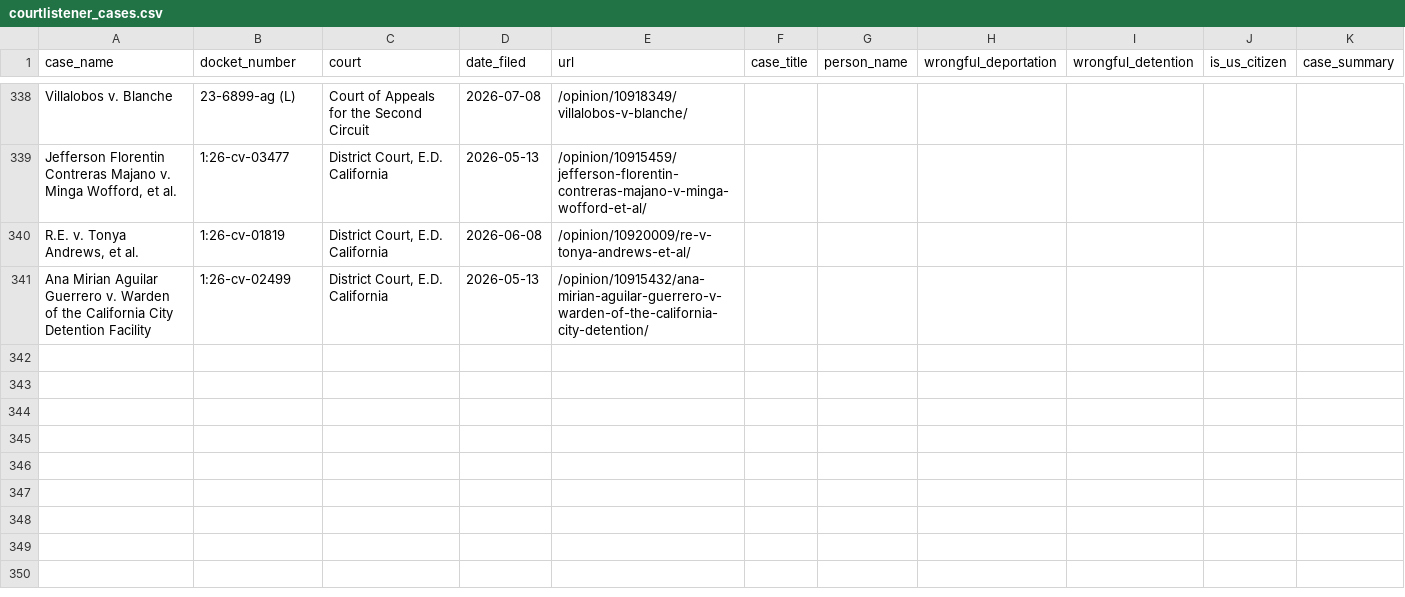
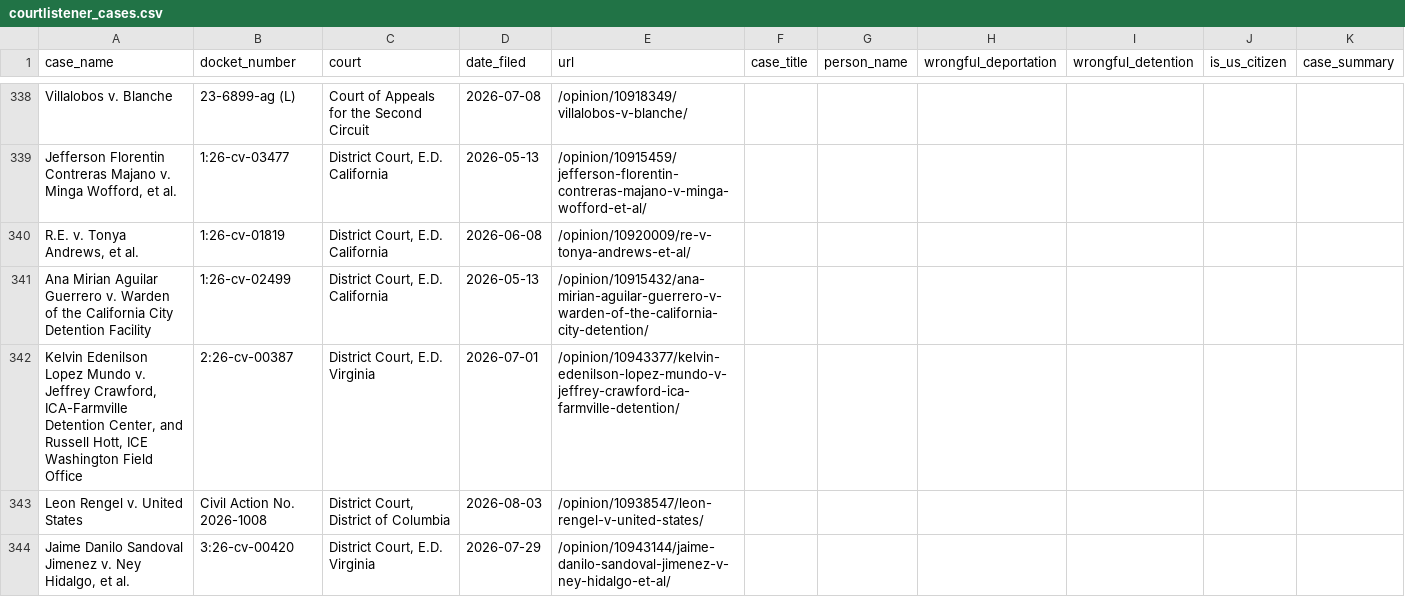
Before and after one commit to jackwerner/wrongfulDeportationsAndDetentions, a CSV file: courtlistener_cases.csv, drawn as a sheet; only a part is shown, gaps mark what is left out; the diff names each change by its address in the sheet, - before the commit and + after, or states it on an @@ line.

```diff
--- a/courtlistener_cases.csv
+++ b/courtlistener_cases.csv
+row 342: Kelvin Edenilson Lopez Mundo v. Jeffrey Crawford, ICA-Farmville Detention Center, and Russell Hott, ICE Washington Field Office | 2:26-cv-00387 | District Court, E.D. Virginia | 2026-07-01 | /opinion/10943377/kelvin-edenilson-lopez-mundo-v-jeffrey-crawford-ica-farmville-detention/
+row 343: Leon Rengel v. United States | Civil Action No. 2026-1008 | District Court, District of Columbia | 2026-08-03 | /opinion/10938547/leon-rengel-v-united-states/
+row 344: Jaime Danilo Sandoval Jimenez v. Ney Hidalgo, et al. | 3:26-cv-00420 | District Court, E.D. Virginia | 2026-07-29 | /opinion/10943144/jaime-danilo-sandoval-jimenez-v-ney-hidalgo-et-al/
```
